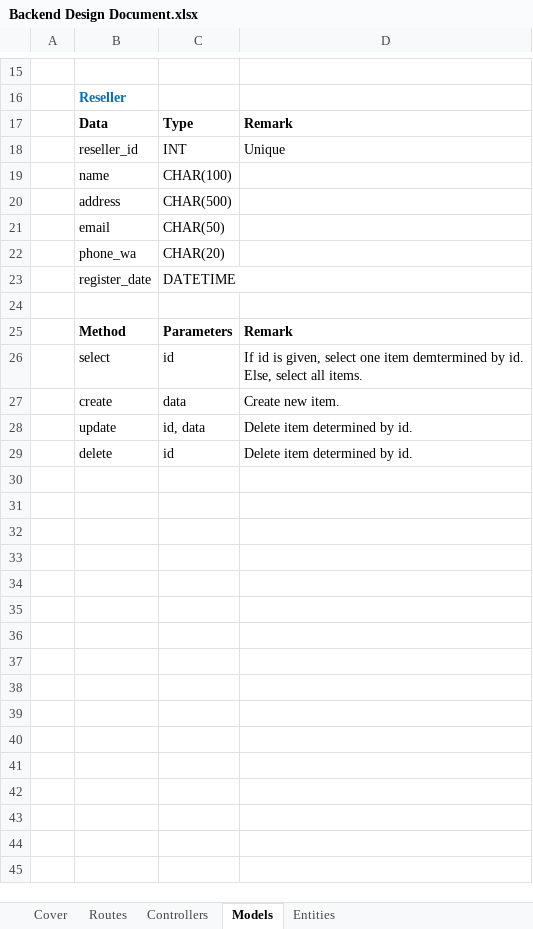
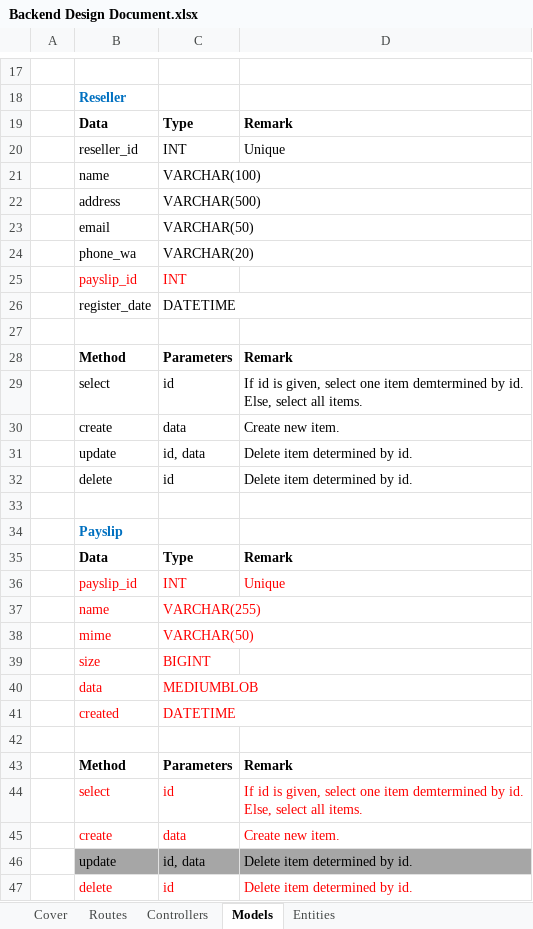
Before and after one commit to npratama/BERL, an Excel workbook: design/Backend Design Document.xlsx, sheet Models, drawn as a sheet; only a part is shown, gaps mark what is left out; values as stored, in another font and other column widths than the file's, no borders; addresses are those after the commit; ↵ is a line break in a cell; the diff covers the shown part only; the diff names each change by its address in the sheet, - before the commit and + after, or states it on an @@ line.

```diff
--- a/design/Backend Design Document.xlsx (sheet Models)
+++ b/design/Backend Design Document.xlsx (sheet Models)
-C21: CHAR(100)
+C21: VARCHAR(100)
-C22: CHAR(500)
+C22: VARCHAR(500)
-C23: CHAR(50)
+C23: VARCHAR(50)
-C24: CHAR(20)
+C24: VARCHAR(20)
+row 25:  | payslip_id | INT
+row 27: (empty)
+row 28:  | Method | Parameters | Remark
+row 29:  | select | id | If id is given, select one item demtermined by id. ↵ Else, select all items.
+row 30:  | create | data | Create new item.
+row 31:  | update | id, data | Delete item determined by id.
+row 32:  | delete | id | Delete item determined by id.
+row 33: (empty)
+row 34:  | Payslip
+row 35:  | Data | Type | Remark
+row 36:  | payslip_id | INT | Unique
+row 37:  | name | VARCHAR(255)
+row 38:  | mime | VARCHAR(50)
+row 39:  | size | BIGINT
+row 40:  | data | MEDIUMBLOB
+row 41:  | created | DATETIME
-B44:D45 text colour: black
+B44:D45 text colour: #FF0000
-B46:D46 fill: none
+B46:D46 fill: #A6A6A6
-B47:D47 text colour: black
+B47:D47 text colour: #FF0000
```
Also changed, not shown: 2 added rows, 2 edited cells and cell formats elsewhere in this sheet, sheet Controllers, sheet Routes, sheet Cover, charts or pictures, design/Frontend Design Document.xlsx, 2 other files.
